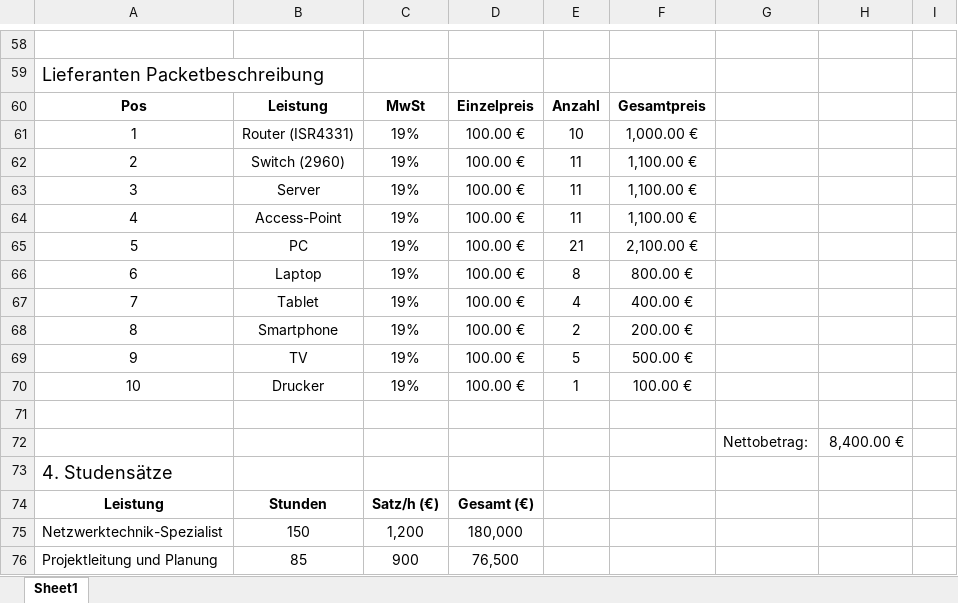
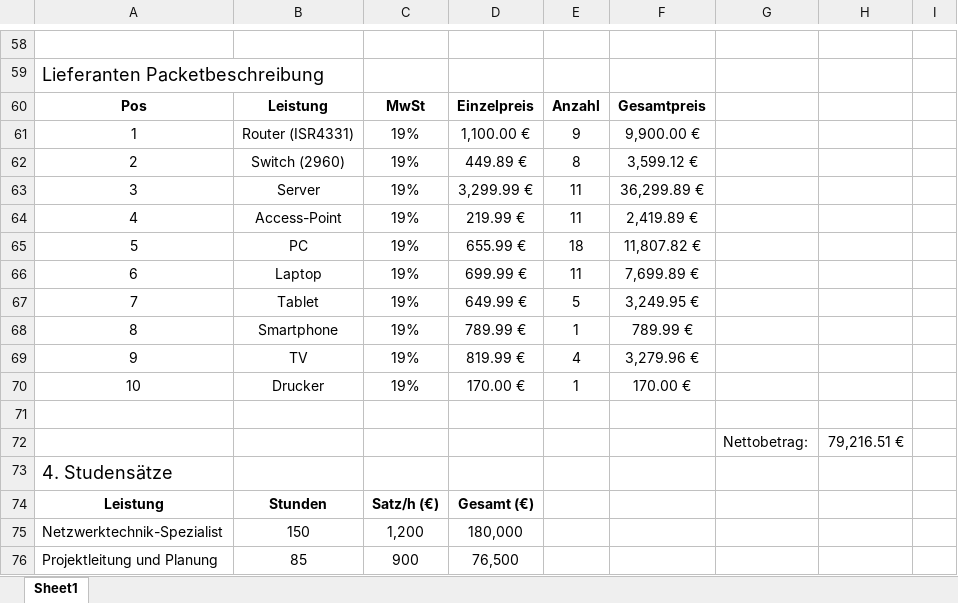
Before and after one commit to luclisson/rechnungMARSters, an Excel workbook: excelData.xlsx, sheet Sheet1, drawn as a sheet; only a part is shown, gaps mark what is left out; values as stored, in another font and other column widths than the file's, no borders; the diff covers the shown part only; the diff names each change by its address in the sheet, - before the commit and + after, or states it on an @@ line.

Commit message:
excel

```diff
--- a/excelData.xlsx (sheet Sheet1)
+++ b/excelData.xlsx (sheet Sheet1)
-D61: 100.00 €
+D61: 1,100.00 €
-E61: 10
+E61: 9
-F61: 1,000.00 €
+F61: 9,900.00 €
-D62: 100.00 €
+D62: 449.89 €
-E62: 11
+E62: 8
-F62: 1,100.00 €
+F62: 3,599.12 €
-D63: 100.00 €
+D63: 3,299.99 €
-F63: 1,100.00 €
+F63: 36,299.89 €
-D64: 100.00 €
+D64: 219.99 €
-F64: 1,100.00 €
+F64: 2,419.89 €
-D65: 100.00 €
+D65: 655.99 €
-E65: 21
+E65: 18
-F65: 2,100.00 €
+F65: 11,807.82 €
-D66: 100.00 €
+D66: 699.99 €
-E66: 8
+E66: 11
-F66: 800.00 €
+F66: 7,699.89 €
-D67: 100.00 €
+D67: 649.99 €
-E67: 4
+E67: 5
-F67: 400.00 €
+F67: 3,249.95 €
-D68: 100.00 €
+D68: 789.99 €
-E68: 2
+E68: 1
-F68: 200.00 €
+F68: 789.99 €
-D69: 100.00 €
+D69: 819.99 €
-E69: 5
+E69: 4
-F69: 500.00 €
+F69: 3,279.96 €
-D70: 100.00 €
+D70: 170.00 €
-F70: 100.00 €
+F70: 170.00 €
-H72: 8,400.00 €
+H72: 79,216.51 €
```
Also changed, not shown: 22 edited cells elsewhere in this sheet.
